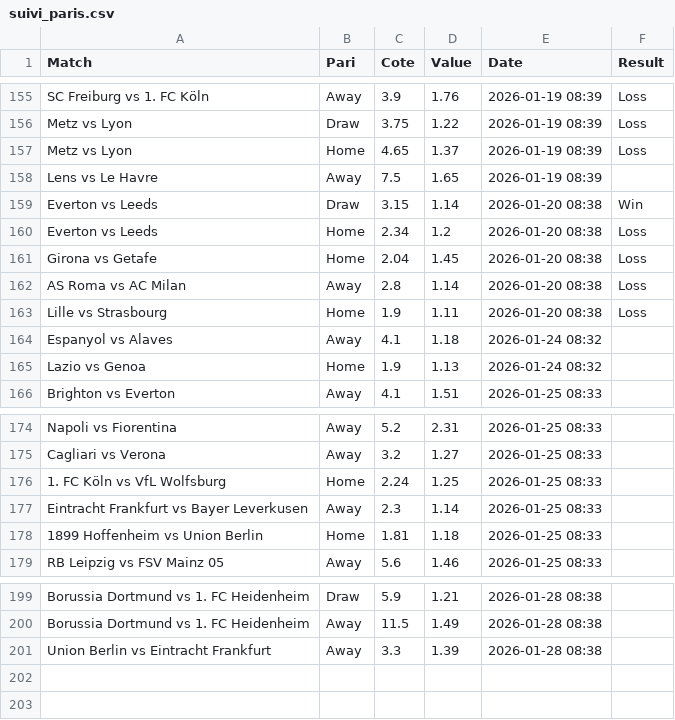
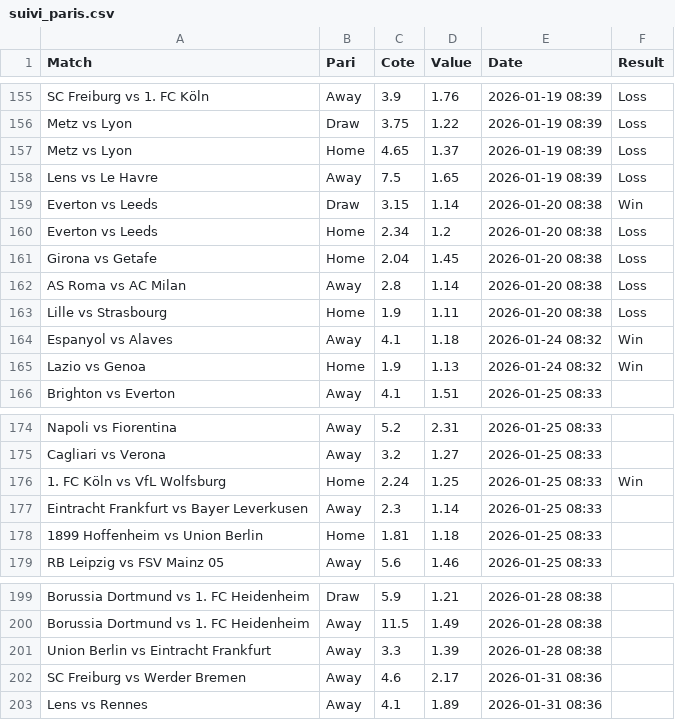
Before and after one commit to Matttgic/Euria, a CSV file: suivi_paris.csv, drawn as a sheet; only a part is shown, gaps mark what is left out.

```diff
--- a/suivi_paris.csv
+++ b/suivi_paris.csv
@@ -157,3 +157,3 @@ Metz vs Lyon,Draw,3.75,1.22,2026-01-19 08:39,Loss
 Metz vs Lyon,Home,4.65,1.37,2026-01-19 08:39,Loss
-Lens vs Le Havre,Away,7.5,1.65,2026-01-19 08:39,
+Lens vs Le Havre,Away,7.5,1.65,2026-01-19 08:39,Loss
 Everton vs Leeds,Draw,3.15,1.14,2026-01-20 08:38,Win
@@ -163,4 +163,4 @@ AS Roma vs AC Milan,Away,2.8,1.14,2026-01-20 08:38,Loss
 Lille vs Strasbourg,Home,1.9,1.11,2026-01-20 08:38,Loss
-Espanyol vs Alaves,Away,4.1,1.18,2026-01-24 08:32,
-Lazio vs Genoa,Home,1.9,1.13,2026-01-24 08:32,
+Espanyol vs Alaves,Away,4.1,1.18,2026-01-24 08:32,Win
+Lazio vs Genoa,Home,1.9,1.13,2026-01-24 08:32,Win
 Brighton vs Everton,Away,4.1,1.51,2026-01-25 08:33,
@@ -175,3 +175,3 @@ Napoli vs Fiorentina,Away,5.2,2.31,2026-01-25 08:33,
 Cagliari vs Verona,Away,3.2,1.27,2026-01-25 08:33,
-1. FC Köln vs VfL Wolfsburg,Home,2.24,1.25,2026-01-25 08:33,
+1. FC Köln vs VfL Wolfsburg,Home,2.24,1.25,2026-01-25 08:33,Win
 Eintracht Frankfurt vs Bayer Leverkusen,Away,2.3,1.14,2026-01-25 08:33,
@@ -201 +201,3 @@ Borussia Dortmund vs 1. FC Heidenheim,Away,11.5,1.49,2026-01-28 08:38,
 Union Berlin vs Eintracht Frankfurt,Away,3.3,1.39,2026-01-28 08:38,
+SC Freiburg vs Werder Bremen,Away,4.6,2.17,2026-01-31 08:36,
+Lens vs Rennes,Away,4.1,1.89,2026-01-31 08:36,
```
